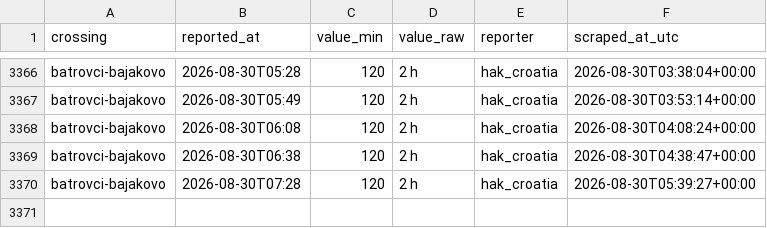
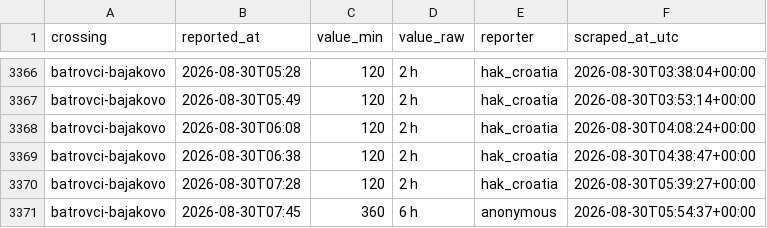
Before and after one commit to brankojosipovic/border-wait, a CSV file: data/batrovci-bajakovo.csv, drawn as a sheet; only a part is shown, gaps mark what is left out; the diff names each change by its address in the sheet, - before the commit and + after, or states it on an @@ line.

```diff
--- a/data/batrovci-bajakovo.csv
+++ b/data/batrovci-bajakovo.csv
+row 3371: batrovci-bajakovo | 2026-08-30T07:45 | 360 | 6 h | anonymous | 2026-08-30T05:54:37+00:00
```
Also changed, not shown: data/evzoni-bogorodica.csv, data/summary_monthly.csv.
